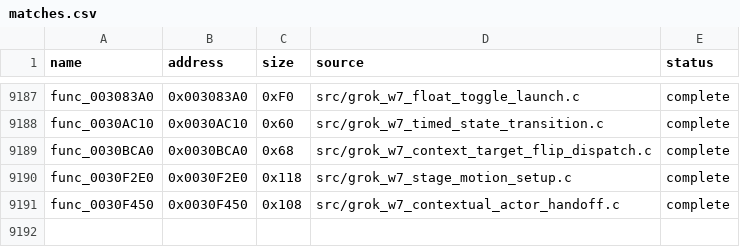
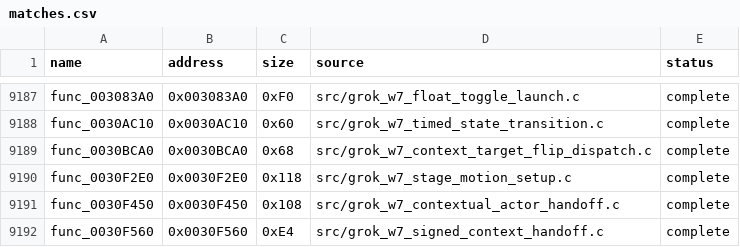
Before and after one commit to g-guthrie/mvc2-ps2-decomp, a CSV file: config/matches.csv, drawn as a sheet; only a part is shown, gaps mark what is left out.

Commit message:
Recover signed context handoff handler

```diff
--- a/config/matches.csv
+++ b/config/matches.csv
@@ -9191 +9191,2 @@ func_0030F2E0,0x0030F2E0,0x118,src/grok_w7_stage_motion_setup.c,complete
 func_0030F450,0x0030F450,0x108,src/grok_w7_contextual_actor_handoff.c,complete
+func_0030F560,0x0030F560,0xE4,src/grok_w7_signed_context_handoff.c,complete
```
Also changed, not shown: 2 other files.
